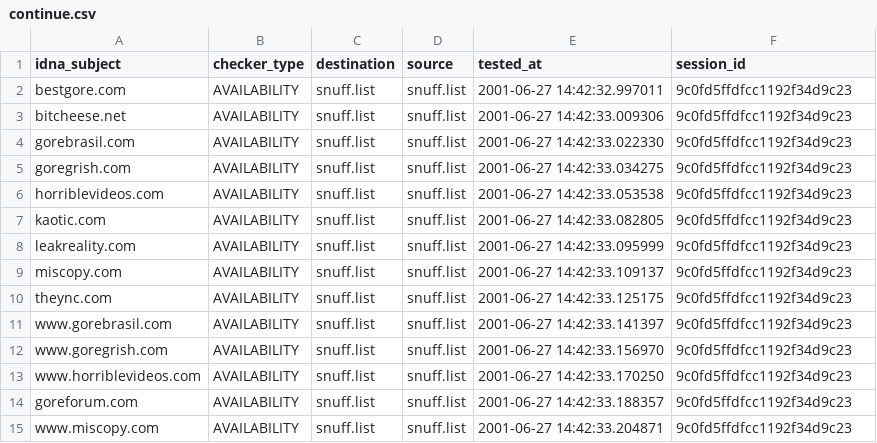
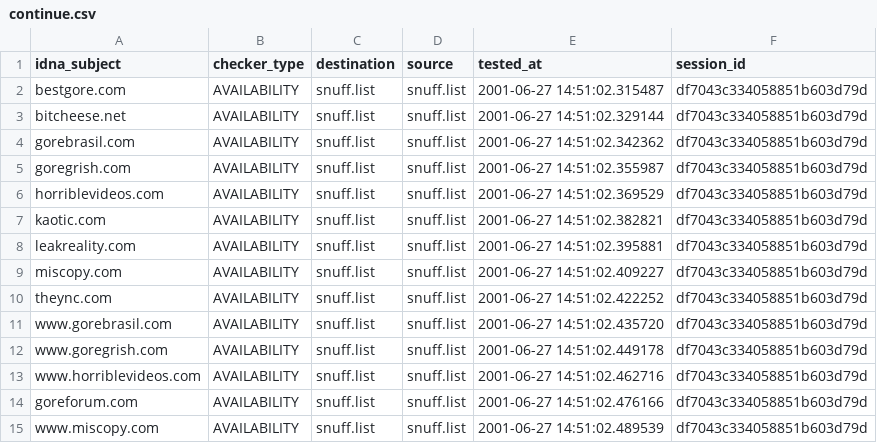
Before and after one commit to porn-records/Porn-Records, a CSV file: active_domains/output/snuff.list/continue.csv, drawn as a sheet.

```diff
--- a/active_domains/output/snuff.list/continue.csv
+++ b/active_domains/output/snuff.list/continue.csv
@@ -1,15 +1,15 @@
 idna_subject,checker_type,destination,source,tested_at,session_id
-bestgore.com,AVAILABILITY,snuff.list,snuff.list,2001-06-27 14:42:32.997011,9c0fd5ffdfcc1192f34d9c23
-bitcheese.net,AVAILABILITY,snuff.list,snuff.list,2001-06-27 14:42:33.009306,9c0fd5ffdfcc1192f34d9c23
-gorebrasil.com,AVAILABILITY,snuff.list,snuff.list,2001-06-27 14:42:33.022330,9c0fd5ffdfcc1192f34d9c23
-goregrish.com,AVAILABILITY,snuff.list,snuff.list,2001-06-27 14:42:33.034275,9c0fd5ffdfcc1192f34d9c23
-horriblevideos.com,AVAILABILITY,snuff.list,snuff.list,2001-06-27 14:42:33.053538,9c0fd5ffdfcc1192f34d9c23
-kaotic.com,AVAILABILITY,snuff.list,snuff.list,2001-06-27 14:42:33.082805,9c0fd5ffdfcc1192f34d9c23
-leakreality.com,AVAILABILITY,snuff.list,snuff.list,2001-06-27 14:42:33.095999,9c0fd5ffdfcc1192f34d9c23
-miscopy.com,AVAILABILITY,snuff.list,snuff.list,2001-06-27 14:42:33.109137,9c0fd5ffdfcc1192f34d9c23
-theync.com,AVAILABILITY,snuff.list,snuff.list,2001-06-27 14:42:33.125175,9c0fd5ffdfcc1192f34d9c23
-www.gorebrasil.com,AVAILABILITY,snuff.list,snuff.list,2001-06-27 14:42:33.141397,9c0fd5ffdfcc1192f34d9c23
-www.goregrish.com,AVAILABILITY,snuff.list,snuff.list,2001-06-27 14:42:33.156970,9c0fd5ffdfcc1192f34d9c23
-www.horriblevideos.com,AVAILABILITY,snuff.list,snuff.list,2001-06-27 14:42:33.170250,9c0fd5ffdfcc1192f34d9c23
-goreforum.com,AVAILABILITY,snuff.list,snuff.list,2001-06-27 14:42:33.188357,9c0fd5ffdfcc1192f34d9c23
-www.miscopy.com,AVAILABILITY,snuff.list,snuff.list,2001-06-27 14:42:33.204871,9c0fd5ffdfcc1192f34d9c23
+bestgore.com,AVAILABILITY,snuff.list,snuff.list,2001-06-27 14:51:02.315487,df7043c334058851b603d79d
+bitcheese.net,AVAILABILITY,snuff.list,snuff.list,2001-06-27 14:51:02.329144,df7043c334058851b603d79d
+gorebrasil.com,AVAILABILITY,snuff.list,snuff.list,2001-06-27 14:51:02.342362,df7043c334058851b603d79d
+goregrish.com,AVAILABILITY,snuff.list,snuff.list,2001-06-27 14:51:02.355987,df7043c334058851b603d79d
+horriblevideos.com,AVAILABILITY,snuff.list,snuff.list,2001-06-27 14:51:02.369529,df7043c334058851b603d79d
+kaotic.com,AVAILABILITY,snuff.list,snuff.list,2001-06-27 14:51:02.382821,df7043c334058851b603d79d
+leakreality.com,AVAILABILITY,snuff.list,snuff.list,2001-06-27 14:51:02.395881,df7043c334058851b603d79d
+miscopy.com,AVAILABILITY,snuff.list,snuff.list,2001-06-27 14:51:02.409227,df7043c334058851b603d79d
+theync.com,AVAILABILITY,snuff.list,snuff.list,2001-06-27 14:51:02.422252,df7043c334058851b603d79d
+www.gorebrasil.com,AVAILABILITY,snuff.list,snuff.list,2001-06-27 14:51:02.435720,df7043c334058851b603d79d
+www.goregrish.com,AVAILABILITY,snuff.list,snuff.list,2001-06-27 14:51:02.449178,df7043c334058851b603d79d
+www.horriblevideos.com,AVAILABILITY,snuff.list,snuff.list,2001-06-27 14:51:02.462716,df7043c334058851b603d79d
+goreforum.com,AVAILABILITY,snuff.list,snuff.list,2001-06-27 14:51:02.476166,df7043c334058851b603d79d
+www.miscopy.com,AVAILABILITY,snuff.list,snuff.list,2001-06-27 14:51:02.489539,df7043c334058851b603d79d
```
Also changed, not shown: active_domains/output/domains.list/continue.csv, active_domains/output/mobile.list/continue.csv, 52 other files.
